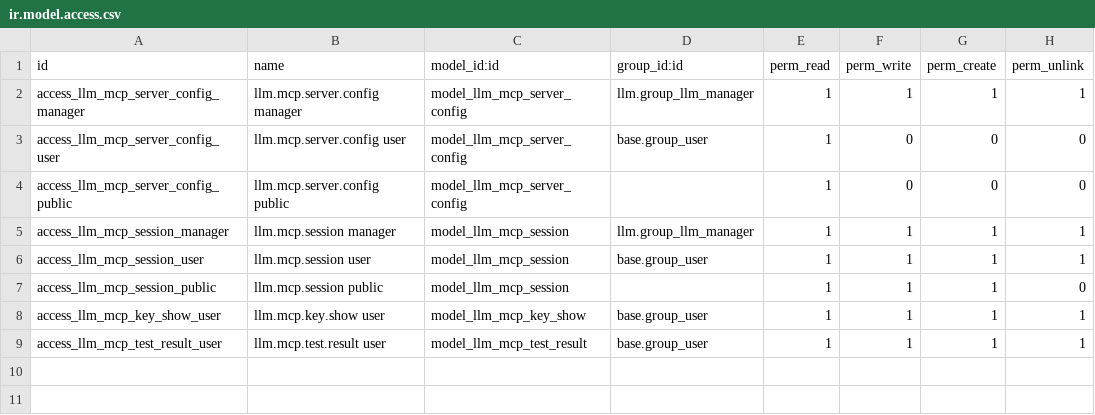
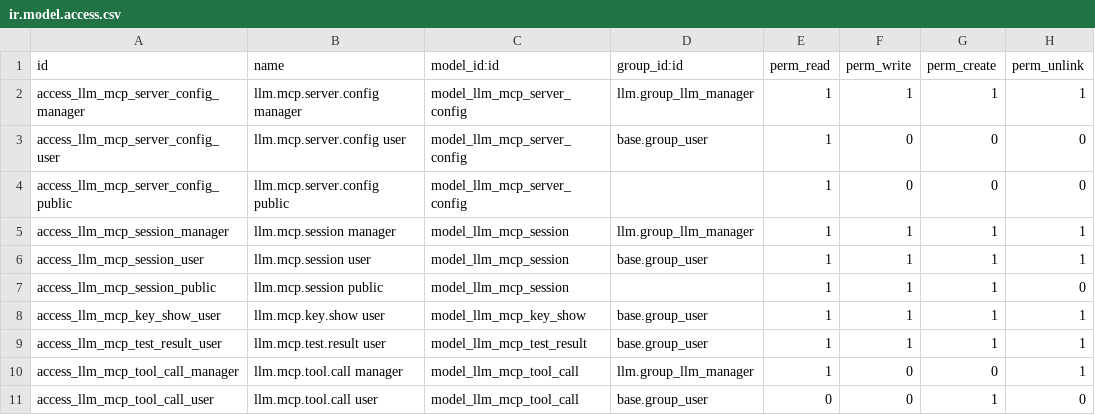
Before and after one commit to quick-sort/odoo_addons, a CSV file: llm_mcp_server/security/ir.model.access.csv, drawn as a sheet.

```diff
--- a/llm_mcp_server/security/ir.model.access.csv
+++ b/llm_mcp_server/security/ir.model.access.csv
@@ -9 +9,3 @@ access_llm_mcp_key_show_user,llm.mcp.key.show user,model_llm_mcp_key_show,base.g
 access_llm_mcp_test_result_user,llm.mcp.test.result user,model_llm_mcp_test_result,base.group_user,1,1,1,1
+access_llm_mcp_tool_call_manager,llm.mcp.tool.call manager,model_llm_mcp_tool_call,llm.group_llm_manager,1,0,0,1
+access_llm_mcp_tool_call_user,llm.mcp.tool.call user,model_llm_mcp_tool_call,base.group_user,0,0,1,0
```
Also changed, not shown: 12 other files.
